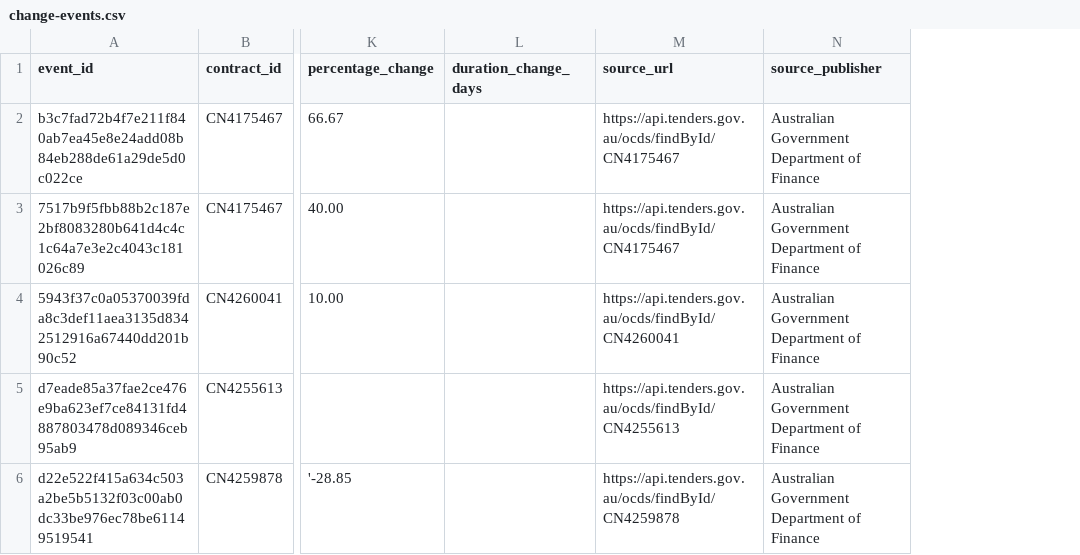
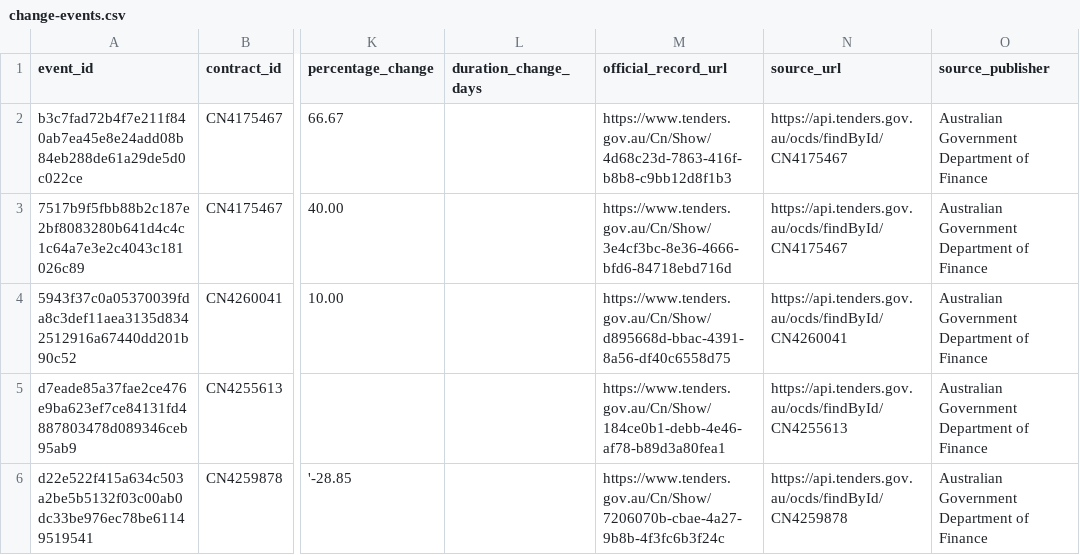
Before and after one commit to slicedearth/contract-delta-au, a CSV file: site/public/data/change-events.csv, drawn as a sheet; only a part is shown, gaps mark what is left out; the diff names each change by its address in the sheet, - before the commit and + after, or states it on an @@ line.

Commit message:
Separate official records from source JSON
Preserve a validated human-readable record URL for every normalised contract version while retaining the existing machine-readable JSON endpoint. Extract exact record identifiers from source items, use an official CN search fallback when necessary, backfill existing state without recreating events, and stop publication if a known exact identifier changes.

Expose distinct official-record, source-JSON, and evidence-download actions across change cards and timelines. Carry both source destinations through generated JSON and CSV outputs, update the public data definitions, and keep responsive action layouts within narrow viewports.

Verified with static analysis, 28 passing tests at 83 percent coverage, clean type checking, an eight-page production build, desktop and mobile overflow checks, a clean browser console, and a live amendment destination check.

```diff
--- a/site/public/data/change-events.csv
+++ b/site/public/data/change-events.csv
+column M (official_record_url), rows 2-6: https://www.tenders.gov.au/Cn/Show/4d68c23d-7863-416f-b8b8-c9bb12d8f1b3 | https://www.tenders.gov.au/Cn/Show/3e4cf3bc-8e36-4666-bfd6-84718ebd716d | https://www.tenders.gov.au/Cn/Show/d895668d-bbac-4391-8a56-df40c6558d75 | https://www.tenders.gov.au/Cn/Show/184ce0b1-debb-4e46-af78-b89d3a80fea1 | https://www.tenders.gov.au/Cn/Show/7206070b-cbae-4a27-9b8b-4f3fc6b3f24c
```
Also changed, not shown: 26 other files.
